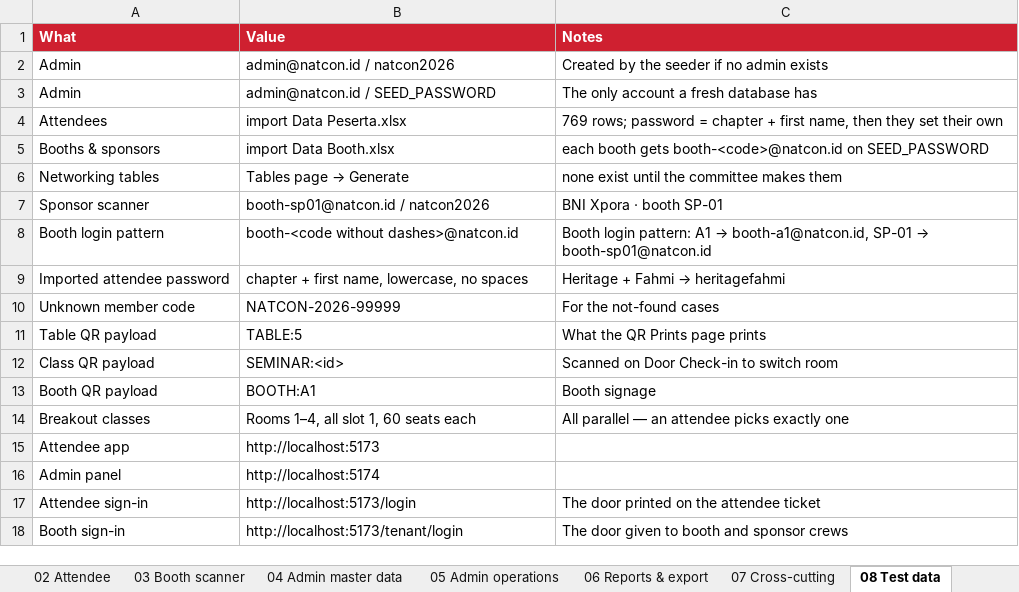
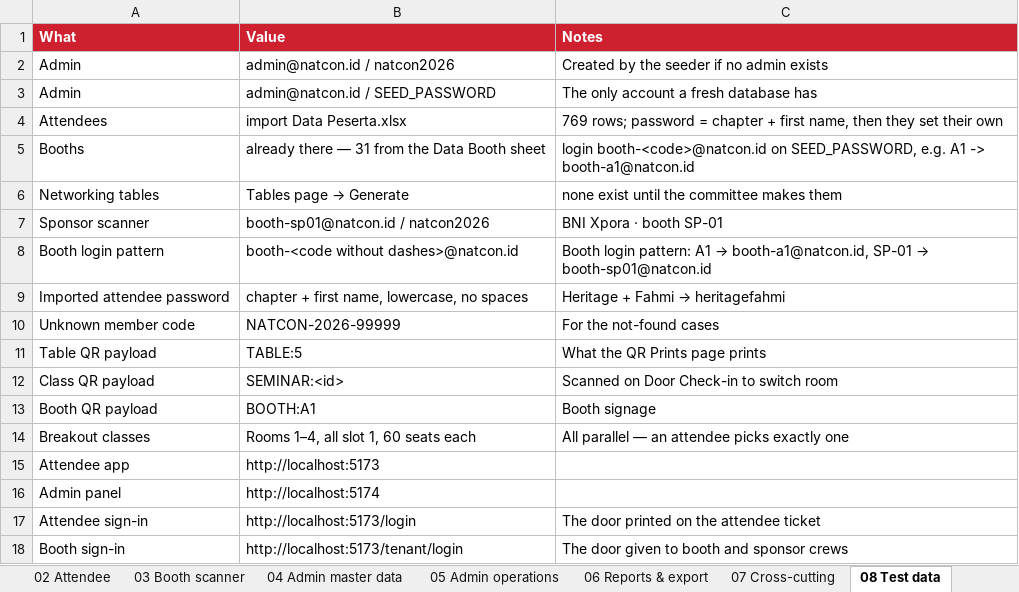
Before and after one commit to syabanf/bni-natcon, an Excel workbook: docs/qa/natcon2026-qa-scenarios.xlsx, sheet 08 Test data, drawn as a sheet; values as stored, in another font and other column widths than the file's, no borders; removed rows and columns are numbered as before the commit, all else as after; the diff names each change by its address in the sheet, - before the commit and + after, or states it on an @@ line.

```diff
--- a/docs/qa/natcon2026-qa-scenarios.xlsx (sheet 08 Test data)
+++ b/docs/qa/natcon2026-qa-scenarios.xlsx (sheet 08 Test data)
-row 5: Booths & sponsors | import Data Booth.xlsx | each booth gets booth-<code>@natcon.id on SEED_PASSWORD
+row 5: Booths | already there — 31 from the Data Booth sheet | login booth-<code>@natcon.id on SEED_PASSWORD, e.g. A1 -> booth-a1@natcon.id
```
Also changed, not shown: sheet 00 Read me, 8 other files.
